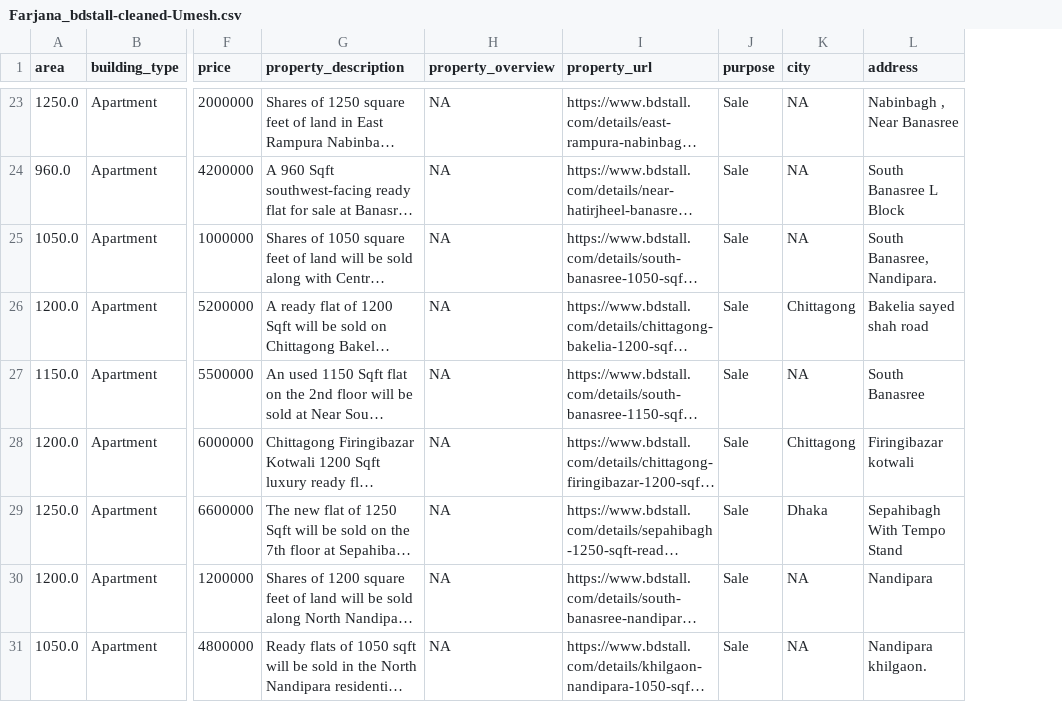
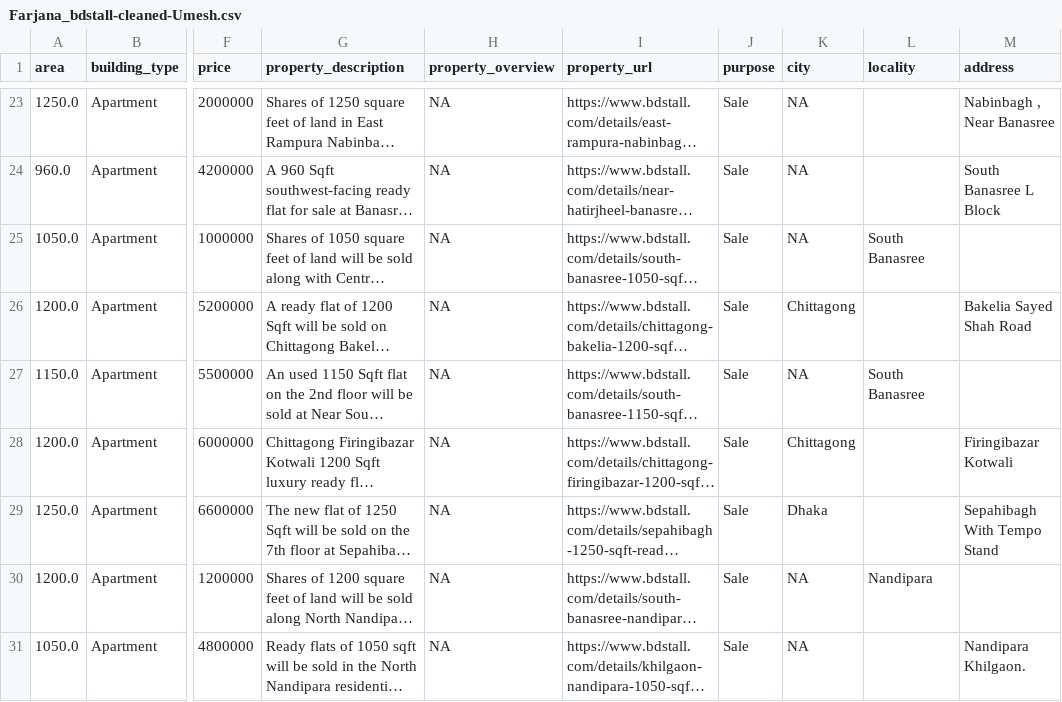
Before and after one commit to OmdenaAI/dhaka-bangladesh-real-estate-recommendation, a CSV file: src/data/CLeaned_Data/bdstall/Farjana_bdstall-cleaned-Umesh.csv, drawn as a sheet; only a part is shown, gaps mark what is left out; long unchanged cells end in …; addresses are those after the commit; the diff covers the shown part only; the diff names each change by its address in the sheet, - before the commit and + after, or states it on an @@ line.

Commit message:
Updated versions of cleaned data & JNB for bdstall

```diff
--- a/src/data/CLeaned_Data/bdstall/Farjana_bdstall-cleaned-Umesh.csv
+++ b/src/data/CLeaned_Data/bdstall/Farjana_bdstall-cleaned-Umesh.csv
+column L (locality), rows 25-30: South Banasree |  | South Banasree |  |  | Nandipara
-M25 (address): South Banasree, Nandipara.
+M25 (address): (empty)
-M26 (address): Bakelia sayed shah road
+M26 (address): Bakelia Sayed Shah Road
-M27 (address): South Banasree
+M27 (address): (empty)
-M28 (address): Firingibazar kotwali
+M28 (address): Firingibazar Kotwali
-M30 (address): Nandipara
+M30 (address): (empty)
-M31 (address): Nandipara khilgaon.
+M31 (address): Nandipara Khilgaon.
```
Also changed, not shown: 29 edited cells elsewhere in this file, 1 other file.
